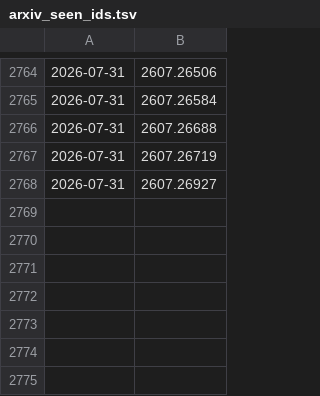
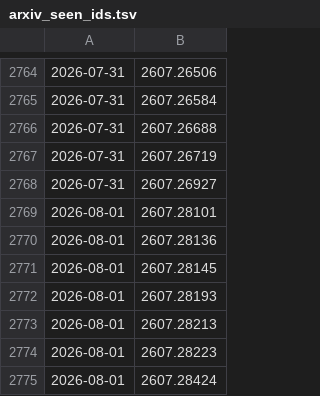
Before and after one commit to Surest-ok/daily-papers, a TSV file: papers/arxiv_seen_ids.tsv, drawn as a sheet; only a part is shown, gaps mark what is left out.

```diff
--- a/papers/arxiv_seen_ids.tsv
+++ b/papers/arxiv_seen_ids.tsv
@@ -2768 +2768,8 @@
 2026-07-31	2607.26927
+2026-08-01	2607.28101
+2026-08-01	2607.28136
+2026-08-01	2607.28145
+2026-08-01	2607.28193
+2026-08-01	2607.28213
+2026-08-01	2607.28223
+2026-08-01	2607.28424
```
Also changed, not shown: 31 other files.
